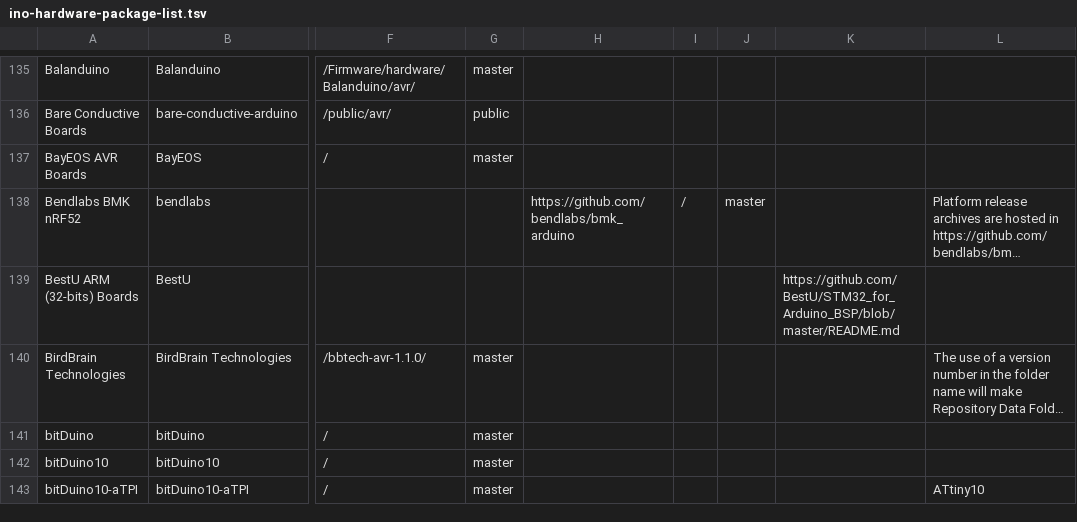
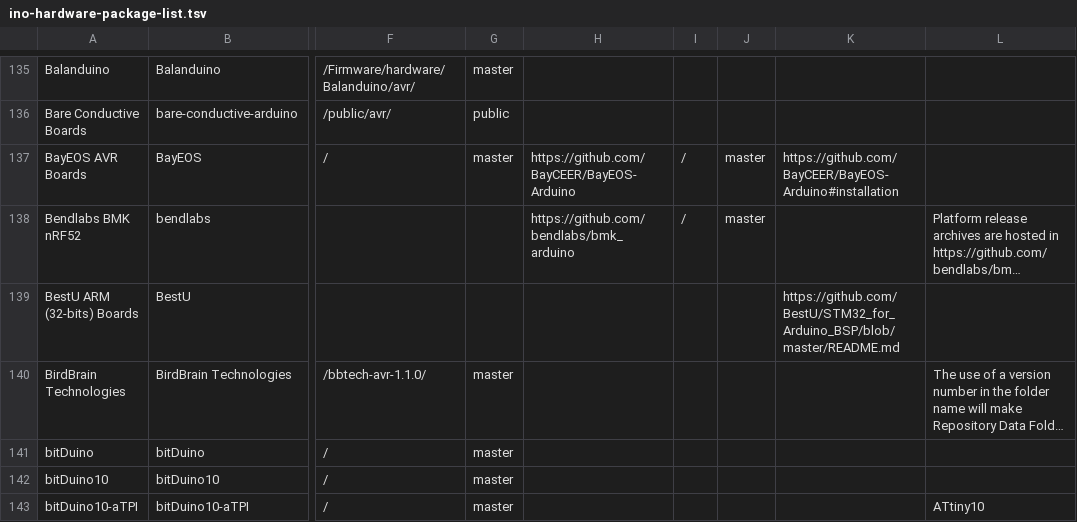
Before and after one commit to per1234/inoplatforms, a TSV file: ino-hardware-package-list.tsv, drawn as a sheet; only a part is shown, gaps mark what is left out; long unchanged cells end in …; the diff names each change by its address in the sheet, - before the commit and + after, or states it on an @@ line.

Commit message:
Add index source data for `BayEOS:avr`

```diff
--- a/ino-hardware-package-list.tsv
+++ b/ino-hardware-package-list.tsv
-H137: (empty)
+H137: https://github.com/BayCEER/BayEOS-Arduino
-I137: (empty)
+I137: /
-J137: (empty)
+J137: master
-K137: (empty)
+K137: https://github.com/BayCEER/BayEOS-Arduino#installation
```
